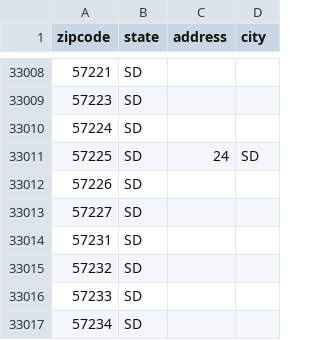
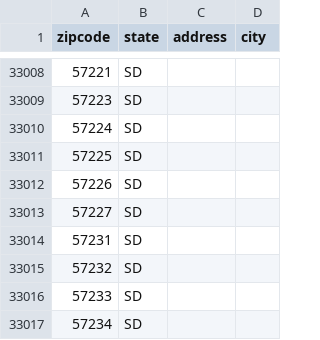
Before and after one commit to aarahmanqa/playwright-address-extractor, a CSV file: FinalZipcodeState.csv, drawn as a sheet; only a part is shown, gaps mark what is left out.

Commit message:
fix: Clean up malformed CSV data in FinalZipcodeState.csv
- Fix line 33011 that had 6 fields instead of 4 (57225,SD,24,SD,"","")
- Ensure all records have exactly 4 fields: zipcode,state,address,city
- Remove duplicate/corrupted entries that caused shell parsing errors
- CSV now has 41,232 clean data records ready for processing

```diff
--- a/FinalZipcodeState.csv
+++ b/FinalZipcodeState.csv
@@ -33010,3 +33010,3 @@ zipcode,state,address,city
 57224,SD,"",""
-57225,SD,24,SD,"",""
+57225,SD,"",""
 57226,SD,"",""
```
